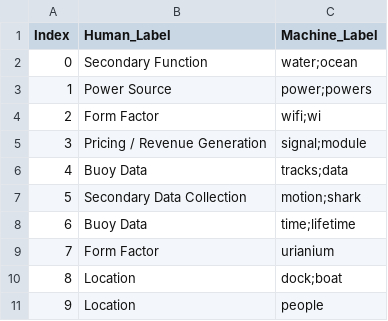
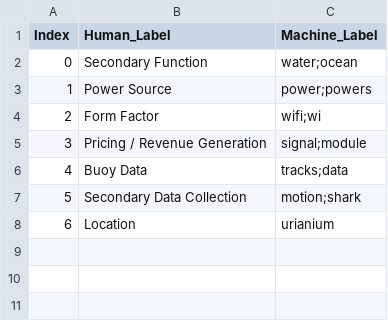
Before and after one commit to kerrywang/ME292C.github.io, a CSV file: static/graph_data/Mapping_ME110_HM_Team12.csv, drawn as a sheet; removed rows and columns are numbered as before the commit, all else as after; the diff names each change by its address in the sheet, - before the commit and + after, or states it on an @@ line.

```diff
--- a/static/graph_data/Mapping_ME110_HM_Team12.csv
+++ b/static/graph_data/Mapping_ME110_HM_Team12.csv
-row 8: 6 | Buoy Data | time;lifetime
@@ column A (Index) renumbered in row 8 @@
-B8 (Human_Label): Form Factor
+B8 (Human_Label): Location
-row 10: 8 | Location | dock;boat
-row 11: 9 | Location | people
```
Also changed, not shown: static/graph_data/ME110_HM_Team12.csv, static/graph_data/ME110_HM_Team14.csv, 2 other files.
